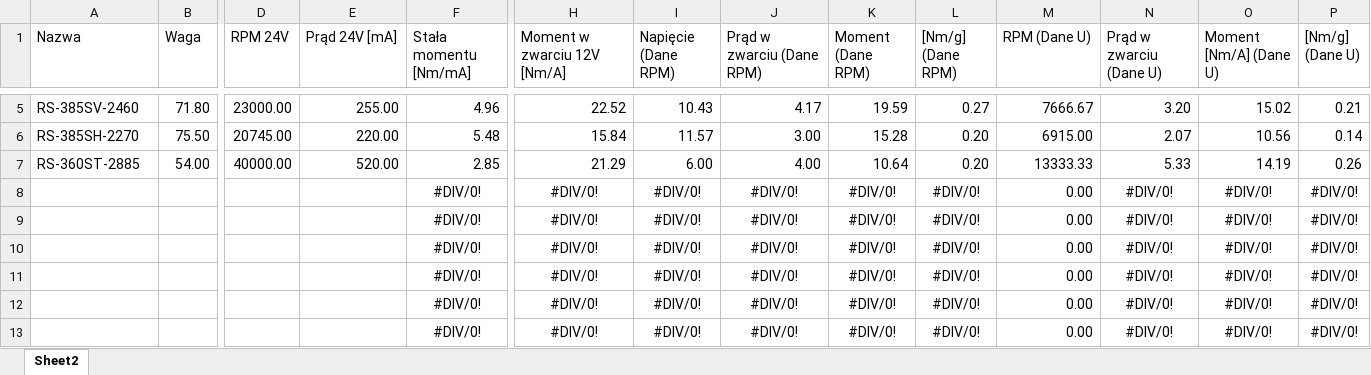
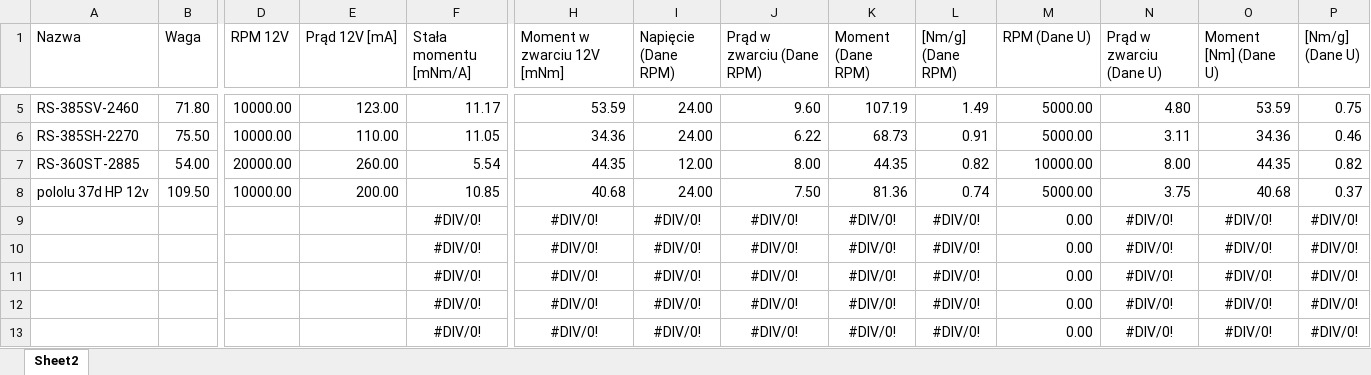
Before and after one commit to Tacot3589/evangelion-turbo, an Excel workbook: SilniczkiExcel.xlsx, sheet Sheet2, drawn as a sheet; only a part is shown, gaps mark what is left out; values as stored, in another font and other column widths than the file's, no borders; conditional formats and table styles not drawn; removed rows and columns are numbered as before the commit, all else as after; rows hold the shown columns only; the diff covers the shown part only; the diff names each change by its address in the sheet, - before the commit and + after, or states it on an @@ line.

```diff
--- a/SilniczkiExcel.xlsx (sheet Sheet2)
+++ b/SilniczkiExcel.xlsx (sheet Sheet2)
-D1: RPM 24V
+D1: RPM 12V
-E1: Prąd 24V [mA]
+E1: Prąd 12V [mA]
-F1: Stała momentu [Nm/mA]
+F1: Stała momentu [mNm/A]
-H1: Moment w zwarciu 12V [Nm/A]
+H1: Moment w zwarciu 12V [mNm]
-O1: Moment [Nm/A] (Dane U)
+O1: Moment [Nm] (Dane U)
-D5 (RPM 12V): 23000.00
+D5 (RPM 12V): 10000.00
-E5 (Prąd 12V [mA]): 255.00
+E5 (Prąd 12V [mA]): 123.00
-F5 (Stała momentu [mNm/A]): 4.96
+F5 (Stała momentu [mNm/A]): 11.17
-H5 (Moment w zwarciu 12V [mNm]): 22.52
+H5 (Moment w zwarciu 12V [mNm]): 53.59
-I5 (Napięcie (Dane RPM)): 10.43
+I5 (Napięcie (Dane RPM)): 24.00
-J5 (Prąd w zwarciu (Dane RPM)): 4.17
+J5 (Prąd w zwarciu (Dane RPM)): 9.60
-K5 (Moment (Dane RPM)): 19.59
+K5 (Moment (Dane RPM)): 107.19
-L5 ([Nm/g] (Dane RPM)): 0.27
+L5 ([Nm/g] (Dane RPM)): 1.49
-M5 (RPM (Dane U)): 7666.67
+M5 (RPM (Dane U)): 5000.00
-N5 (Prąd w zwarciu (Dane U)): 3.20
+N5 (Prąd w zwarciu (Dane U)): 4.80
-O5 (Moment [Nm] (Dane U)): 15.02
+O5 (Moment [Nm] (Dane U)): 53.59
-P5 ([Nm/g] (Dane U)): 0.21
+P5 ([Nm/g] (Dane U)): 0.75
-D6 (RPM 12V): 20745.00
+D6 (RPM 12V): 10000.00
-E6 (Prąd 12V [mA]): 220.00
+E6 (Prąd 12V [mA]): 110.00
-F6 (Stała momentu [mNm/A]): 5.48
+F6 (Stała momentu [mNm/A]): 11.05
-H6 (Moment w zwarciu 12V [mNm]): 15.84
+H6 (Moment w zwarciu 12V [mNm]): 34.36
-I6 (Napięcie (Dane RPM)): 11.57
+I6 (Napięcie (Dane RPM)): 24.00
-J6 (Prąd w zwarciu (Dane RPM)): 3.00
+J6 (Prąd w zwarciu (Dane RPM)): 6.22
-K6 (Moment (Dane RPM)): 15.28
+K6 (Moment (Dane RPM)): 68.73
-L6 ([Nm/g] (Dane RPM)): 0.20
+L6 ([Nm/g] (Dane RPM)): 0.91
-M6 (RPM (Dane U)): 6915.00
+M6 (RPM (Dane U)): 5000.00
-N6 (Prąd w zwarciu (Dane U)): 2.07
+N6 (Prąd w zwarciu (Dane U)): 3.11
-O6 (Moment [Nm] (Dane U)): 10.56
+O6 (Moment [Nm] (Dane U)): 34.36
-P6 ([Nm/g] (Dane U)): 0.14
+P6 ([Nm/g] (Dane U)): 0.46
-row 7: RS-360ST-2885 | 54.00 | 40000.00 | 520.00 | 2.85 | 21.29 | 6.00 | 4.00 | 10.64 | 0.20 | 13333.33 | 5.33 | 14.19 | 0.26
-row 8:  |  |  |  | #DIV/0! | #DIV/0! | #DIV/0! | #DIV/0! | #DIV/0! | #DIV/0! | 0.00 | #DIV/0! | #DIV/0! | #DIV/0!
+row 7: RS-360ST-2885 | 54.00 | 20000.00 | 260.00 | 5.54 | 44.35 | 12.00 | 8.00 | 44.35 | 0.82 | 10000.00 | 8.00 | 44.35 | 0.82
+row 8: pololu 37d HP 12v | 109.50 | 10000.00 | 200.00 | 10.85 | 40.68 | 24.00 | 7.50 | 81.36 | 0.74 | 5000.00 | 3.75 | 40.68 | 0.37
```
Also changed, not shown: 1 added row, 1 removed row and 24 edited cells elsewhere in this sheet, 12 other files.
